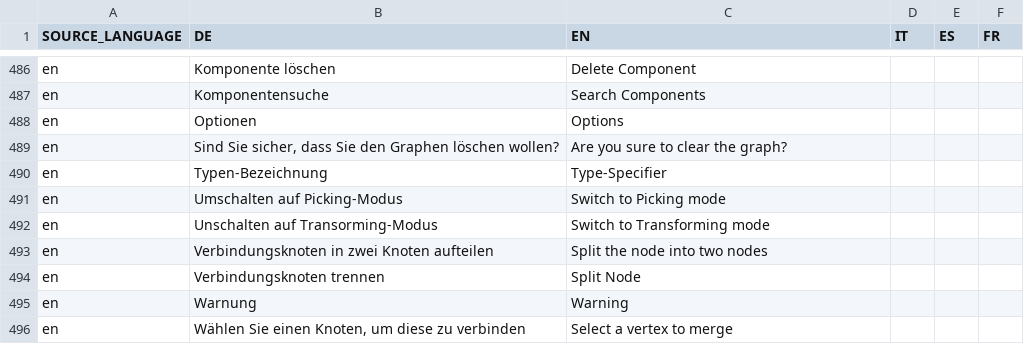
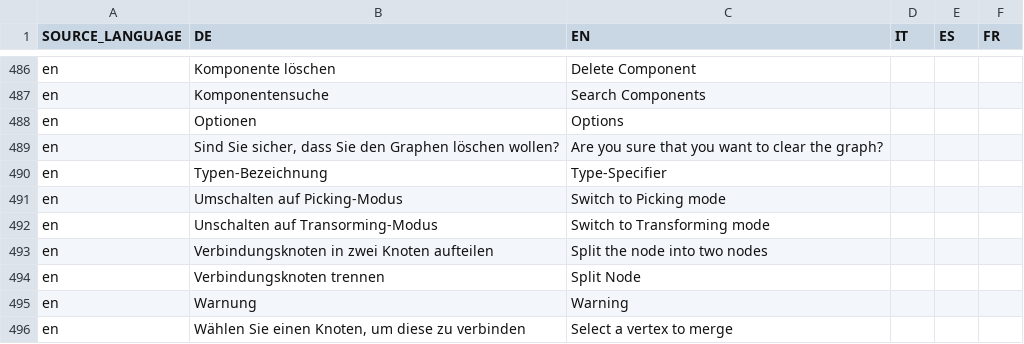
Before and after one commit to EnFlexIT/AgentWorkbench, a CSV file: properties/dictionary.csv, drawn as a sheet; only a part is shown, gaps mark what is left out.

Commit message:
Finished the Display-Agent for the Graph environment - so far!
git-svn-id: svn://project.agent-hygrid.net/agentgui/trunk/AgentGUI@960 014e83ad-c670-0410-b1a0-9290c87bb784

```diff
--- a/properties/dictionary.csv
+++ b/properties/dictionary.csv
@@ -488,3 +488,3 @@ en;Komponentensuche;Search Components;;;
 en;Optionen;Options;;;
-en;Sind Sie sicher, dass Sie den Graphen löschen wollen?;Are you sure to clear the graph?;;;
+en;Sind Sie sicher, dass Sie den Graphen löschen wollen?;Are you sure that you want to clear the graph?;;;
 en;Typen-Bezeichnung;Type-Specifier;;;
```
Also changed, not shown: 23 other files.
